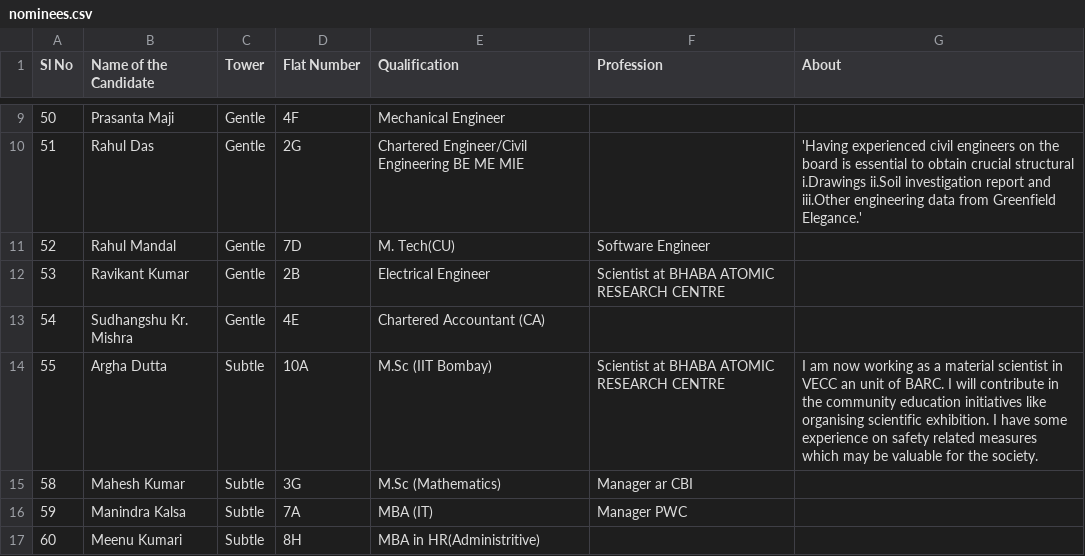
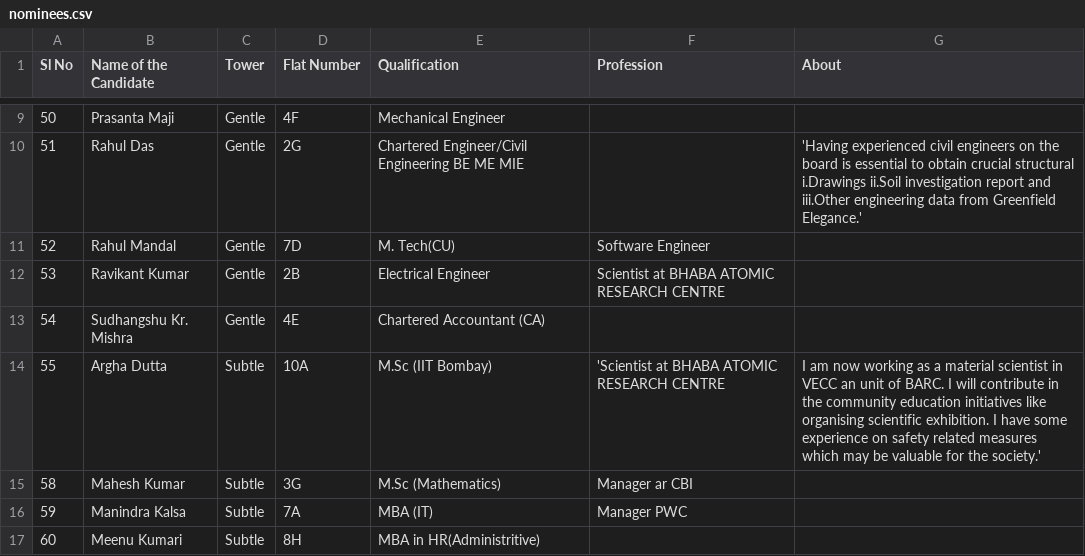
Before and after one commit to mhmody/gfeaao.io, a CSV file: nominees.csv, drawn as a sheet; only a part is shown, gaps mark what is left out.

Commit message:
ok
ok

```diff
--- a/nominees.csv
+++ b/nominees.csv
@@ -13,3 +13,3 @@ Sl No,Name of the Candidate,Tower,Flat Number,Qualification,Profession,About
 54,Sudhangshu Kr. Mishra,Gentle,4E,Chartered Accountant (CA),,
-55,Argha Dutta,Subtle,10A,M.Sc (IIT Bombay),Scientist at BHABA ATOMIC RESEARCH CENTRE,I am now working as a material scientist in VECC an unit of BARC. I will contribute in the community education initiatives like organising scientific exhibition. I have some experience on safety related measures which may be valuable for the society.
+55,Argha Dutta,Subtle,10A,M.Sc (IIT Bombay),'Scientist at BHABA ATOMIC RESEARCH CENTRE,I am now working as a material scientist in VECC an unit of BARC. I will contribute in the community education initiatives like organising scientific exhibition. I have some experience on safety related measures which may be valuable for the society.'
 58,Mahesh Kumar,Subtle,3G,M.Sc (Mathematics),Manager ar CBI,
```
